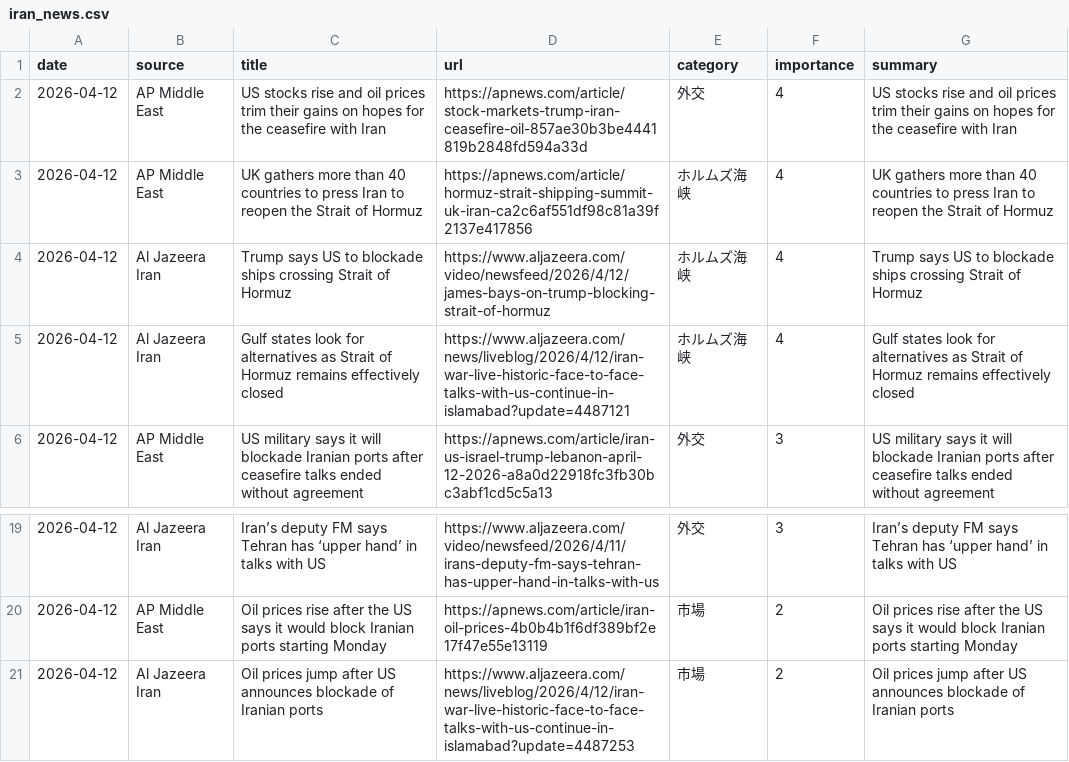
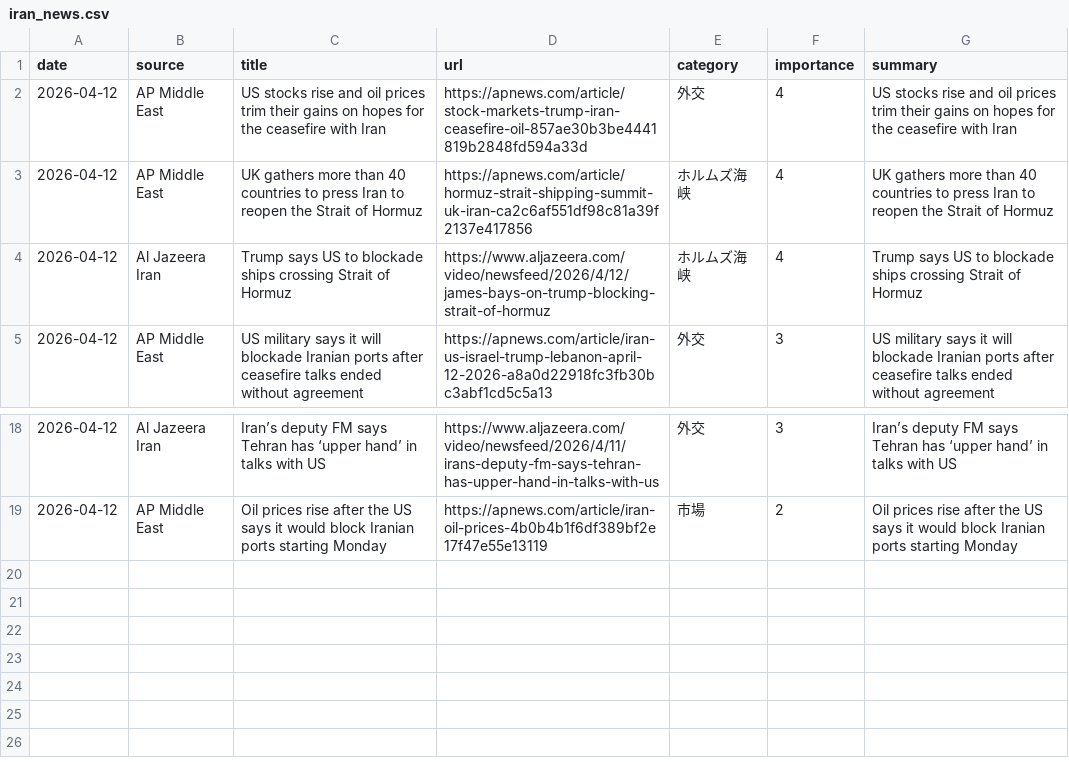
Before and after one commit to naka3-14/i-news, a CSV file: data/iran_news.csv, drawn as a sheet; only a part is shown, gaps mark what is left out.

```diff
--- a/data/iran_news.csv
+++ b/data/iran_news.csv
@@ -4,3 +4,2 @@
 2026-04-12,Al Jazeera Iran,Trump says US to blockade ships crossing Strait of Hormuz,https://www.aljazeera.com/video/newsfeed/2026/4/12/james-bays-on-trump-blocking-strait-of-hormuz,ホルムズ海峡,4,Trump says US to blockade ships crossing Strait of Hormuz
-2026-04-12,Al Jazeera Iran,Gulf states look for alternatives as Strait of Hormuz remains effectively closed,https://www.aljazeera.com/news/liveblog/2026/4/12/iran-war-live-historic-face-to-face-talks-with-us-continue-in-islamabad?update=4487121,ホルムズ海峡,4,Gulf states look for alternatives as Strait of Hormuz remains effectively closed
 2026-04-12,AP Middle East,US military says it will blockade Iranian ports after ceasefire talks ended without agreement,https://apnews.com/article/iran-us-israel-trump-lebanon-april-12-2026-a8a0d22918fc3fb30bc3abf1cd5c5a13,外交,3,US military says it will blockade Iranian ports after ceasefire talks ended without agreement
@@ -20,2 +19 @@
 2026-04-12,AP Middle East,Oil prices rise after the US says it would block Iranian ports starting Monday,https://apnews.com/article/iran-oil-prices-4b0b4b1f6df389bf2e17f47e55e13119,市場,2,Oil prices rise after the US says it would block Iranian ports starting Monday
-2026-04-12,Al Jazeera Iran,Oil prices jump after US announces blockade of Iranian ports,https://www.aljazeera.com/news/liveblog/2026/4/12/iran-war-live-historic-face-to-face-talks-with-us-continue-in-islamabad?update=4487253,市場,2,Oil prices jump after US announces blockade of Iranian ports
```
Also changed, not shown: 6 other files.
